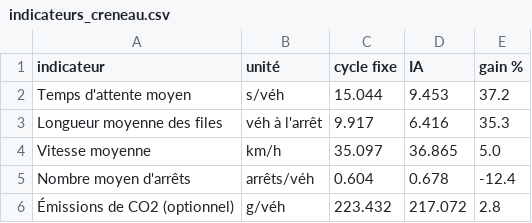
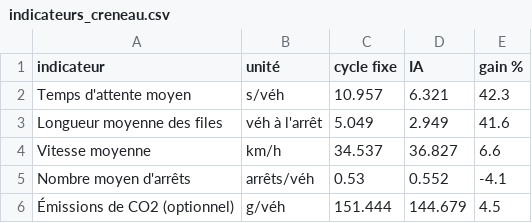
Before and after one commit to Honore-M12/traffic-prediction-system, a CSV file: result_view/indicateurs_creneau.csv, drawn as a sheet.

Commit message:
Update

```diff
--- a/result_view/indicateurs_creneau.csv
+++ b/result_view/indicateurs_creneau.csv
@@ -1,6 +1,6 @@
 indicateur,unité,cycle fixe,IA,gain %
-Temps d'attente moyen,s/véh,15.044,9.453,37.2
-Longueur moyenne des files,véh à l'arrêt,9.917,6.416,35.3
-Vitesse moyenne,km/h,35.097,36.865,5.0
-Nombre moyen d'arrêts,arrêts/véh,0.604,0.678,-12.4
-Émissions de CO2 (optionnel),g/véh,223.432,217.072,2.8
+Temps d'attente moyen,s/véh,10.957,6.321,42.3
+Longueur moyenne des files,véh à l'arrêt,5.049,2.949,41.6
+Vitesse moyenne,km/h,34.537,36.827,6.6
+Nombre moyen d'arrêts,arrêts/véh,0.53,0.552,-4.1
+Émissions de CO2 (optionnel),g/véh,151.444,144.679,4.5
```
